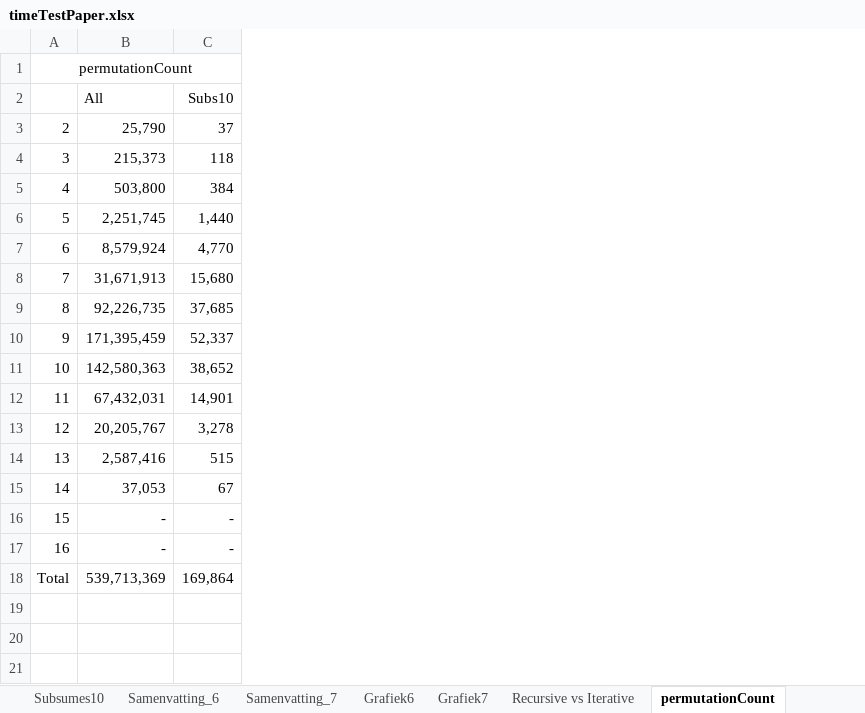
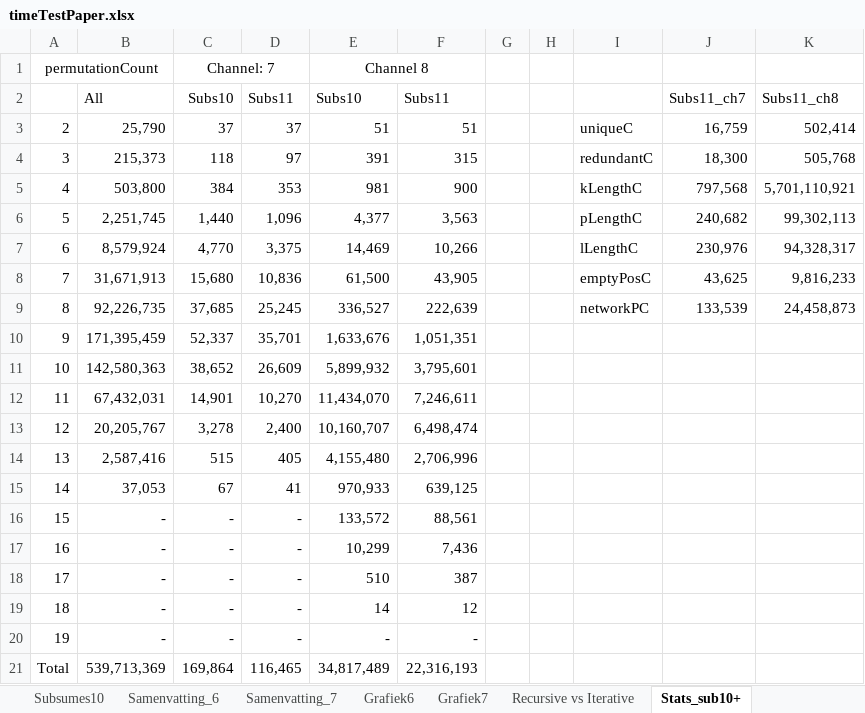
Before and after one commit to mdekempeneer/Research-Optimal-Size-Sorting-Networks, an Excel workbook: timeTestPaper.xlsx, sheet Stats_sub10+, drawn as a sheet; values as stored, in another font and other column widths than the file's, no borders; removed rows and columns are numbered as before the commit, all else as after; the diff names each change by its address in the sheet, - before the commit and + after, or states it on an @@ line.

Commit message:
Updated statistics on Subs10/11 (Subs10+)

```diff
--- a/timeTestPaper.xlsx (sheet Stats_sub10+)
+++ b/timeTestPaper.xlsx (sheet Stats_sub10+)
-sheet tab: permutationCount
+sheet tab: Stats_sub10+
+column D, rows 2-17: Subs11 | 37 | 97 | 353 | 1,096 | 3,375 | 10,836 | 25,245 | 35,701 | 26,609 | 10,270 | 2,400 | 405 | 41 | - | -; row 21: 116,465
+column E, rows 1-17: Channel 8 | Subs10 | 51 | 391 | 981 | 4,377 | 14,469 | 61,500 | 336,527 | 1,633,676 | 5,899,932 | 11,434,070 | 10,160,707 | 4,155,480 | 970,933 | 133,572 | 10,299; row 21: 34,817,489
+column F, rows 2-17: Subs11 | 51 | 315 | 900 | 3,563 | 10,266 | 43,905 | 222,639 | 1,051,351 | 3,795,601 | 7,246,611 | 6,498,474 | 2,706,996 | 639,125 | 88,561 | 7,436; row 21: 22,316,193
+column G, empty
+column H, empty
+column I, rows 3-9: uniqueC | redundantC | kLengthC | pLengthC | lLengthC | emptyPosC | networkPC
+column J, rows 2-9: Subs11_ch7 | 16,759 | 18,300 | 797,568 | 240,682 | 230,976 | 43,625 | 133,539
+column K, rows 2-9: Subs11_ch8 | 502,414 | 505,768 | 5,701,110,921 | 99,302,113 | 94,328,317 | 9,816,233 | 24,458,873
-A1:C1 merged
+A1:B1 merged
-C1: (empty)
+C1: Channel: 7
+C1:D1 merged
+row 18: 17 | - | - | - | 510 | 387
+row 19: 18 | - | - | - | 14 | 12
+row 20: 19 | - | - | - | - | -
```
Also changed, not shown: formulas that keep their value, charts or pictures.
